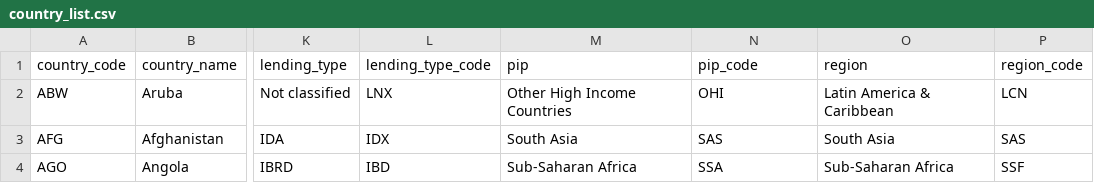
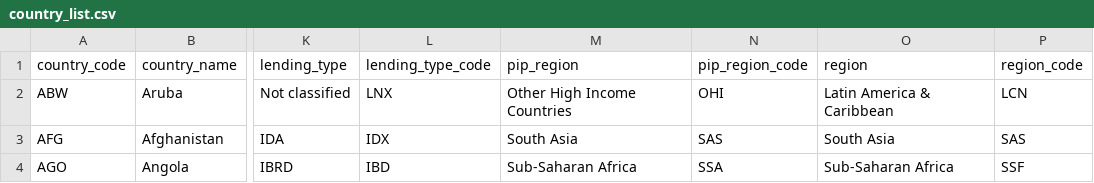
Before and after one commit to PIP-Technical-Team/aux_country_list, a CSV file: country_list.csv, drawn as a sheet; only a part is shown, gaps mark what is left out; the diff names each change by its address in the sheet, - before the commit and + after, or states it on an @@ line.

Commit message:
change pip for pip_region

```diff
--- a/country_list.csv
+++ b/country_list.csv
-M1: pip
+M1: pip_region
-N1: pip_code
+N1: pip_region_code
```
Also changed, not shown: 1 other file.
